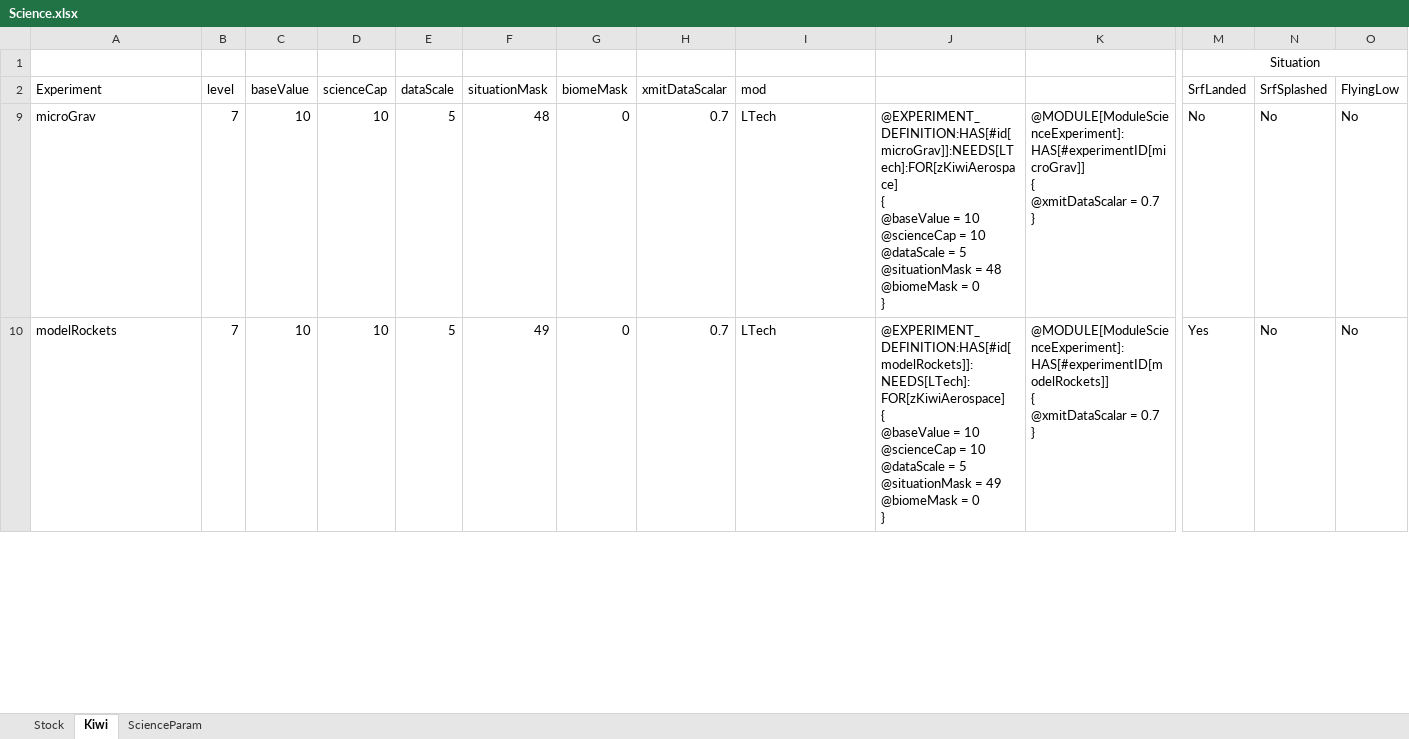
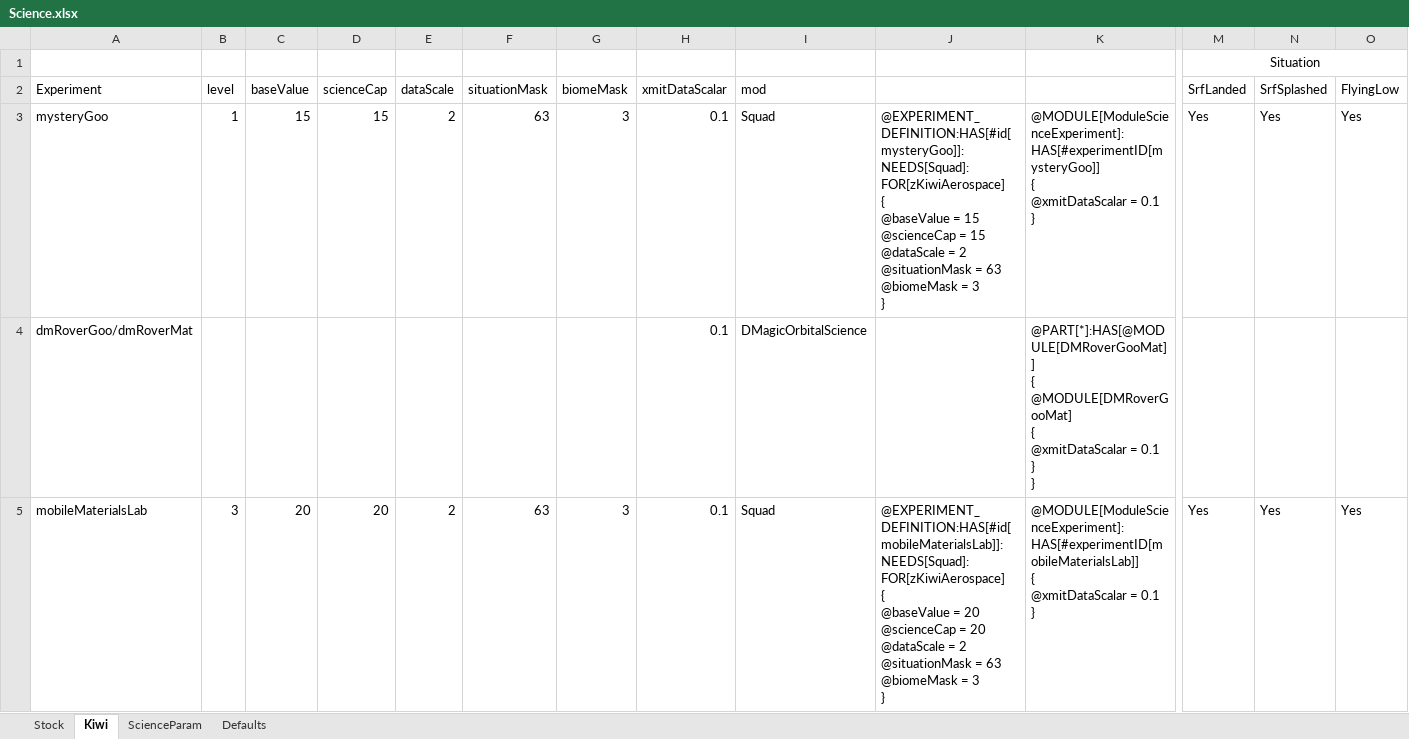
Before and after one commit to hemeac/kiwiTechTree, an Excel workbook: Source/Science.xlsx, sheet Kiwi, drawn as a sheet; only a part is shown, gaps mark what is left out; the shorter side is filled out with more unchanged rows; values as stored, in another font and other column widths than the file's, no borders; rows hold the shown columns only; ↵ is a line break in a cell; the diff covers the shown part only; the diff names each change by its address in the sheet, - before the commit and + after, or states it on an @@ line.

Commit message:
AirplanePlus, Interkosmos, and Kraken Science Support
Added AirplanePlus, Interkosmos, and Kraken Science Support; Lowered data scale of early science; Added 20 EC to probes to help balance lack of start battery; Lowered cost of radio experiments in LTech; Moved Circular Intake earlier; Moved the L-02 Beehive LaunchPad (Luciole) support for modular launch pads.

```diff
--- a/Source/Science.xlsx (sheet Kiwi)
+++ b/Source/Science.xlsx (sheet Kiwi)
+sheet tab: Defaults
@@ row 3 unhidden: mysteryGoo | 1 | 15 | 15 | 2 | 63 | 3 | 0.1 | Squad | @EXPERIMENT_DEFINITION:HAS[#id[mysteryGoo]]:NEEDS[Squad]:FOR[zKiwiAerospace] ↵ { ↵ @baseValue = 15 ↵ @scienceCap = 15 ↵ @dataScale = 2 ↵ @situationMask = 63 ↵ @biomeMask = 3 ↵ } | @MODULE[ModuleScienceExperiment]:HAS[#experimentID[mysteryGoo]] ↵ { ↵ @xmitDataScalar = 0.1 ↵ } | Yes | Yes | Yes @@
@@ row 4 unhidden: dmRoverGoo/dmRoverMat |  |  |  |  |  |  | 0.1 | DMagicOrbitalScience |  | @PART[*]:HAS[@MODULE[DMRoverGooMat]] ↵ { ↵ @MODULE[DMRoverGooMat] ↵ { ↵ @xmitDataScalar = 0.1 ↵ } ↵ } @@
@@ row 5 unhidden: mobileMaterialsLab | 3 | 20 | 20 | 2 | 63 | 3 | 0.1 | Squad | @EXPERIMENT_DEFINITION:HAS[#id[mobileMaterialsLab]]:NEEDS[Squad]:FOR[zKiwiAerospace] ↵ { ↵ @baseValue = 20 ↵ @scienceCap = 20 ↵ @dataScale = 2 ↵ @situationMask = 63 ↵ @biomeMask = 3 ↵ } | @MODULE[ModuleScienceExperiment]:HAS[#experimentID[mobileMaterialsLab]] ↵ { ↵ @xmitDataScalar = 0.1 ↵ } | Yes | Yes | Yes @@
```
Also changed, not shown: 23 added rows and 29 hidden or unhidden rows elsewhere in this sheet, hidden cells, Source/JetEngineUpgrade.xlsx, 16 other files.
